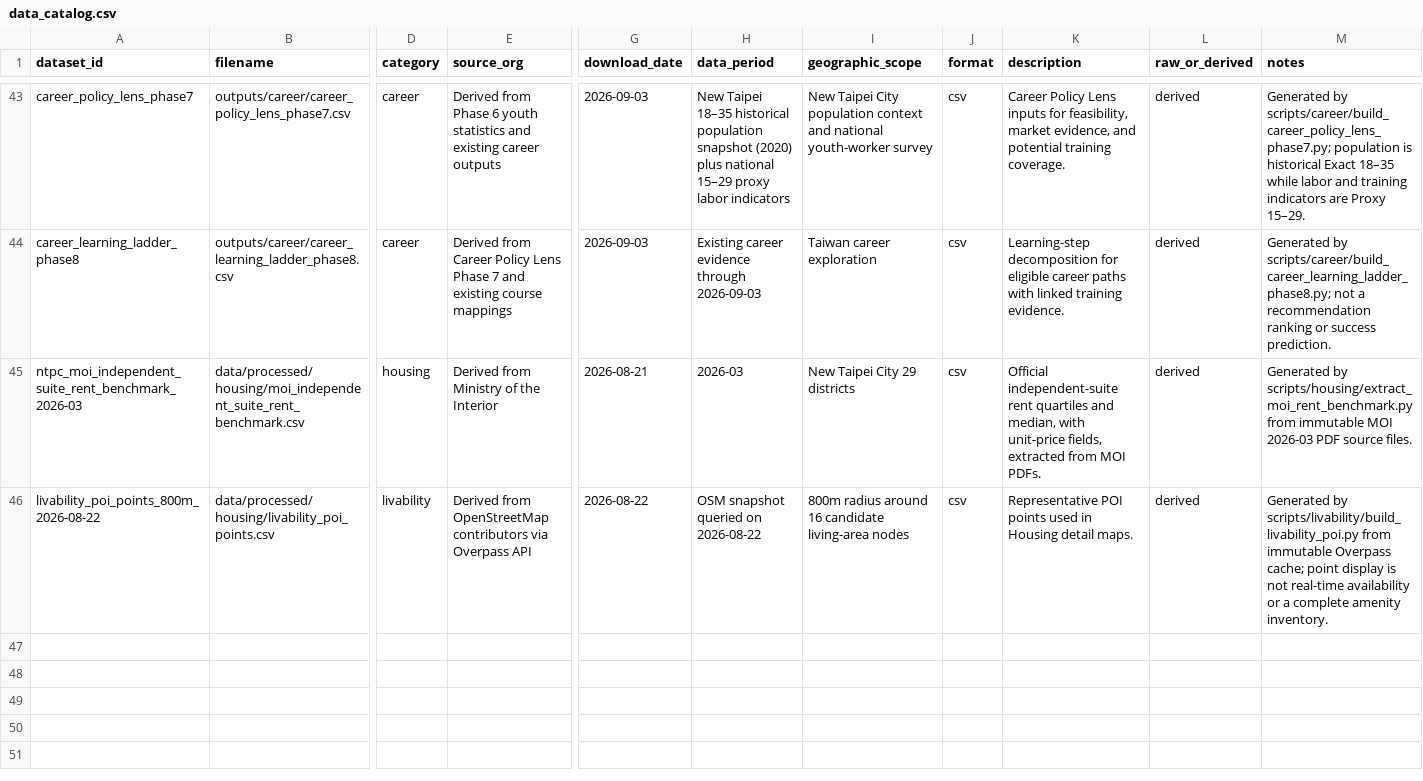
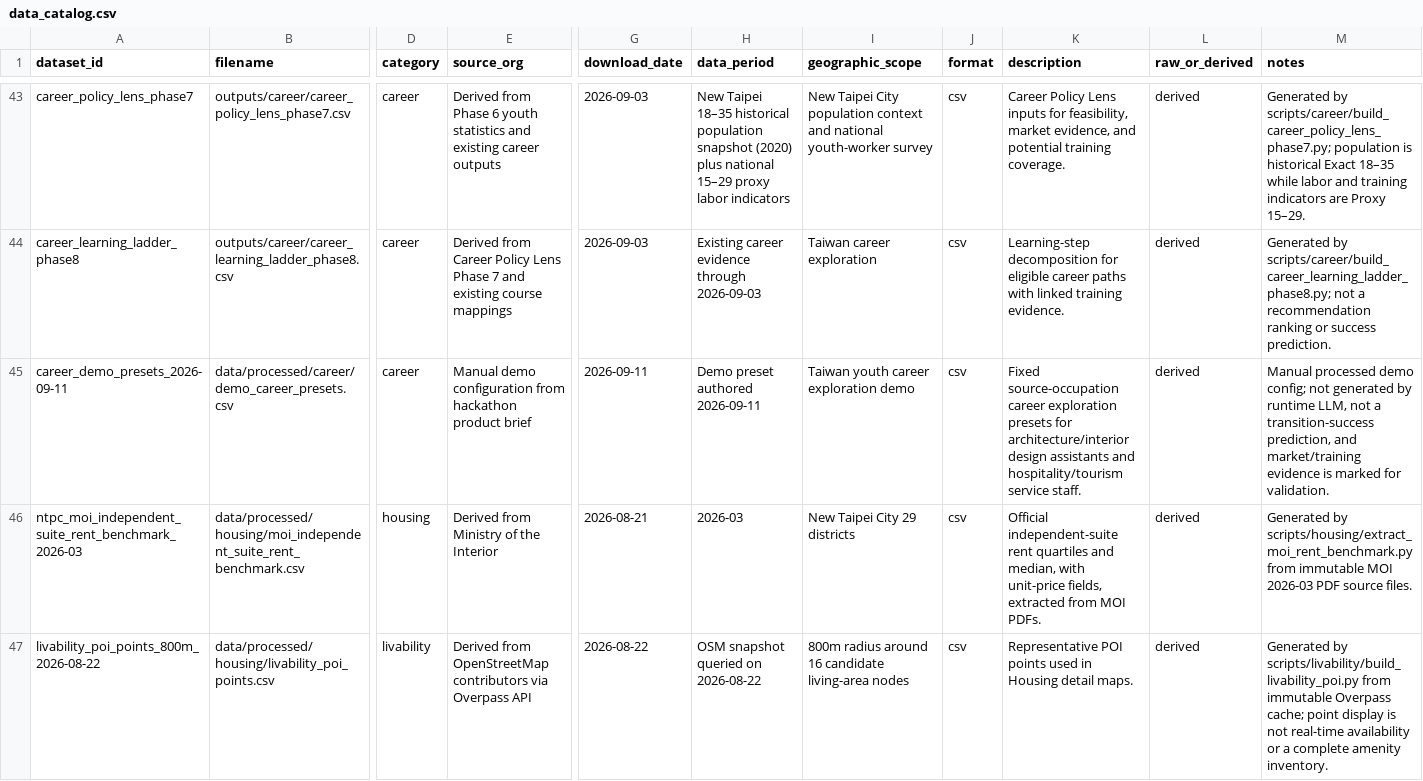
Before and after one commit to chenyuehhsin/qingju-ntpc, a CSV file: data/data_catalog.csv, drawn as a sheet; only a part is shown, gaps mark what is left out; rows hold the shown columns only; the diff names each change by its address in the sheet, - before the commit and + after, or states it on an @@ line.

Commit message:
feat:add designer and service staff

```diff
--- a/data/data_catalog.csv
+++ b/data/data_catalog.csv
+row 45: career_demo_presets_2026-09-11 | data/processed/career/demo_career_presets.csv | career | Manual demo configuration from hackathon product brief | 2026-09-11 | Demo preset authored 2026-09-11 | Taiwan youth career exploration demo | csv | Fixed source-occupation career exploration presets for architecture/interior design assistants and hospitality/tourism service staff. | derived | Manual processed demo config; not generated by runtime LLM, not a transition-success prediction, and market/training evidence is marked for validation.
```
Also changed, not shown: 4 other files.
